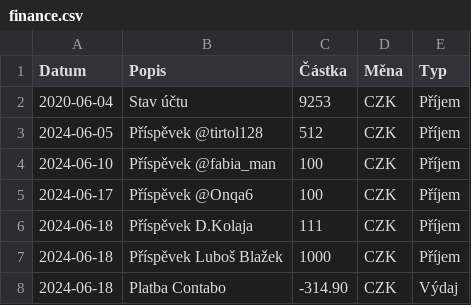
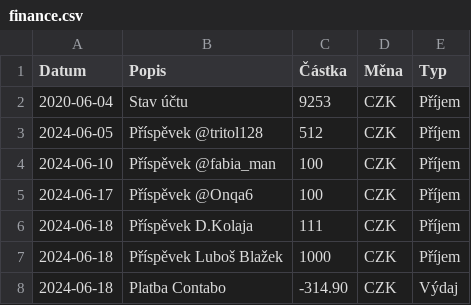
Before and after one commit to zkreml/prehlad-financi-komunity, a CSV file: finance.csv, drawn as a sheet.

Commit message:
Aktualizace příjmů a výdajů

```diff
--- a/finance.csv
+++ b/finance.csv
@@ -2,3 +2,3 @@ Datum,Popis,Částka,Měna,Typ
 2020-06-04,Stav účtu ,9253,CZK,Příjem
-2024-06-05,Příspěvek @tirtol128,512,CZK,Příjem
+2024-06-05,Příspěvek @tritol128,512,CZK,Příjem
 2024-06-10,Příspěvek @fabia_man,100,CZK,Příjem
```
